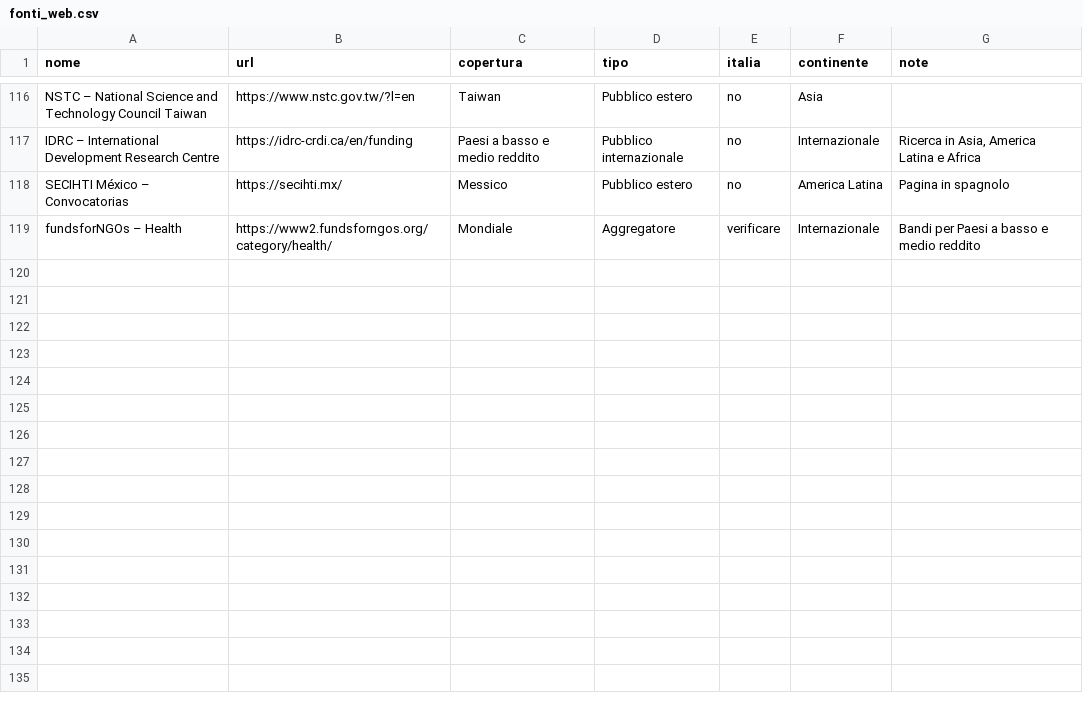
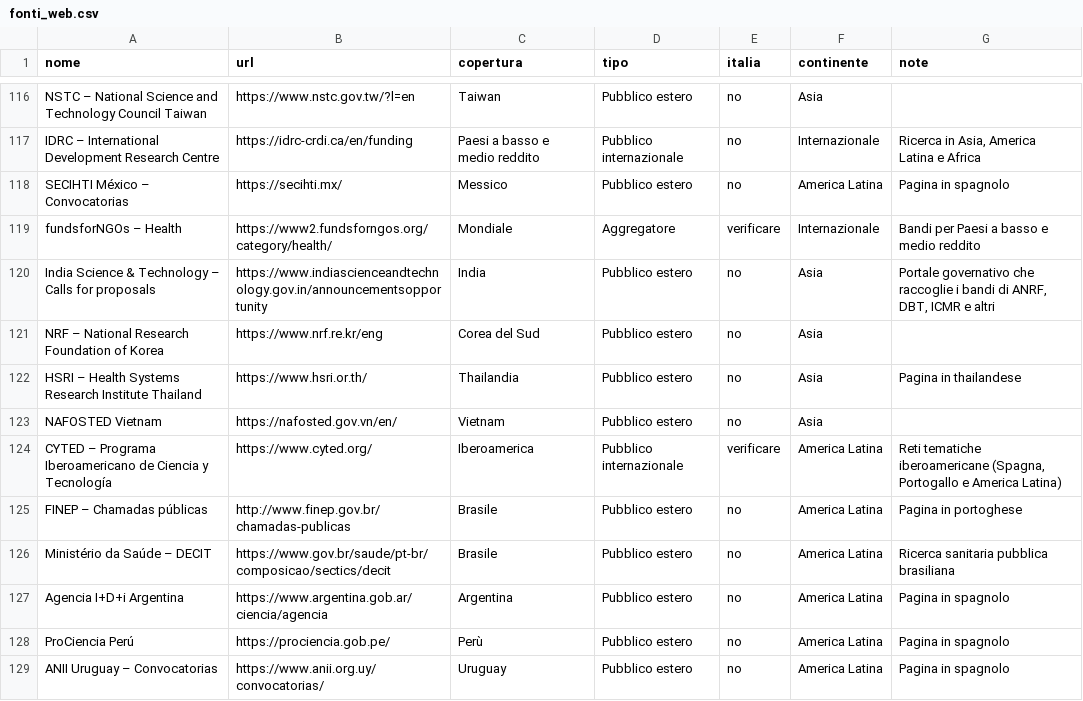
Before and after one commit to Stefanodoro91/GrantFinder, a CSV file: fonti_web.csv, drawn as a sheet; only a part is shown, gaps mark what is left out.

```diff
--- a/fonti_web.csv
+++ b/fonti_web.csv
@@ -119 +119,11 @@ SECIHTI México – Convocatorias;https://secihti.mx/;Messico;Pubblico estero;no
 fundsforNGOs – Health;https://www2.fundsforngos.org/category/health/;Mondiale;Aggregatore;verificare;Internazionale;Bandi per Paesi a basso e medio reddito
+India Science & Technology – Calls for proposals;https://www.indiascienceandtechnology.gov.in/announcementsopportunity;India;Pubblico estero;no;Asia;Portale governativo che raccoglie i bandi di ANRF, DBT, ICMR e altri
+NRF – National Research Foundation of Korea;https://www.nrf.re.kr/eng;Corea del Sud;Pubblico estero;no;Asia;
+HSRI – Health Systems Research Institute Thailand;https://www.hsri.or.th/;Thailandia;Pubblico estero;no;Asia;Pagina in thailandese
+NAFOSTED Vietnam;https://nafosted.gov.vn/en/;Vietnam;Pubblico estero;no;Asia;
+CYTED – Programa Iberoamericano de Ciencia y Tecnología;https://www.cyted.org/;Iberoamerica;Pubblico internazionale;verificare;America Latina;Reti tematiche iberoamericane (Spagna, Portogallo e America Latina)
+FINEP – Chamadas públicas;http://www.finep.gov.br/chamadas-publicas;Brasile;Pubblico estero;no;America Latina;Pagina in portoghese
+Ministério da Saúde – DECIT;https://www.gov.br/saude/pt-br/composicao/sectics/decit;Brasile;Pubblico estero;no;America Latina;Ricerca sanitaria pubblica brasiliana
+Agencia I+D+i Argentina;https://www.argentina.gob.ar/ciencia/agencia;Argentina;Pubblico estero;no;America Latina;Pagina in spagnolo
+ProCiencia Perú;https://prociencia.gob.pe/;Perù;Pubblico estero;no;America Latina;Pagina in spagnolo
+ANII Uruguay – Convocatorias;https://www.anii.org.uy/convocatorias/;Uruguay;Pubblico estero;no;America Latina;Pagina in spagnolo
```
Also changed, not shown: 1 other file.
